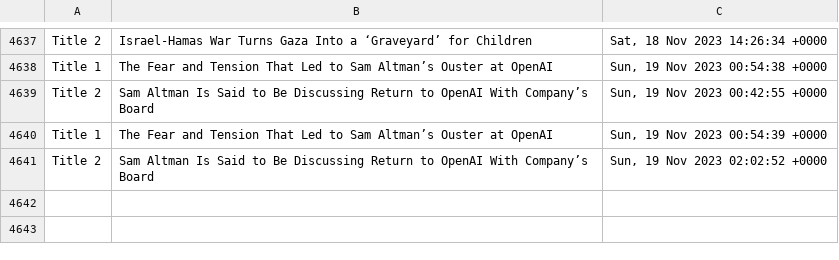
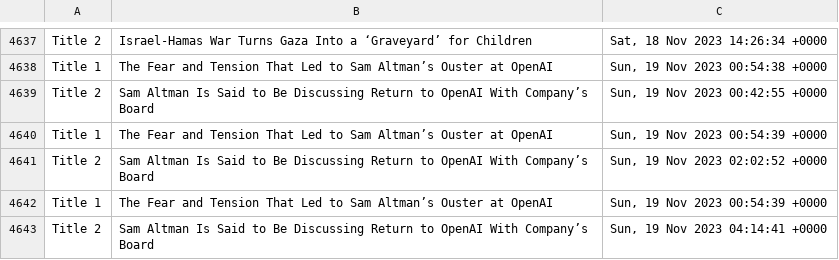
Before and after one commit to drishyatm/news_scrape, a CSV file: headline_nytimes.csv, drawn as a sheet; only a part is shown, gaps mark what is left out; the diff names each change by its address in the sheet, - before the commit and + after, or states it on an @@ line.

Commit message:
Update CSV

```diff
--- a/headline_nytimes.csv
+++ b/headline_nytimes.csv
+row 4642: Title 1 | The Fear and Tension That Led to Sam Altman’s Ouster at OpenAI | Sun, 19 Nov 2023 00:54:39 +0000
+row 4643: Title 2 | Sam Altman Is Said to Be Discussing Return to OpenAI With Company’s Board | Sun, 19 Nov 2023 04:14:41 +0000
```
